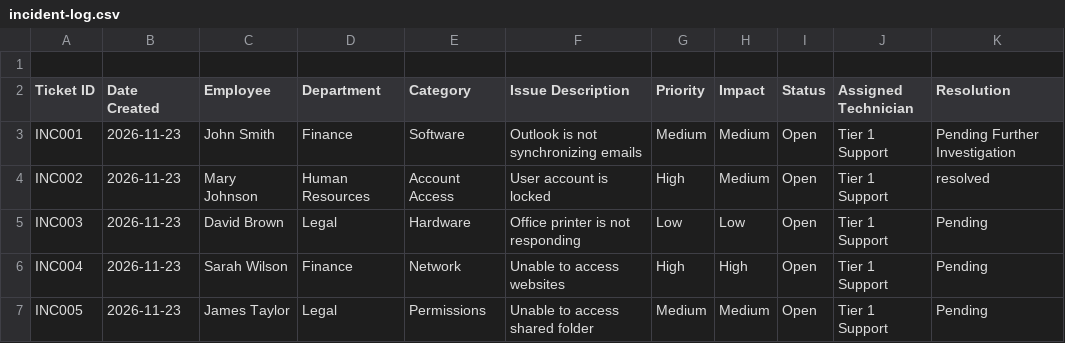
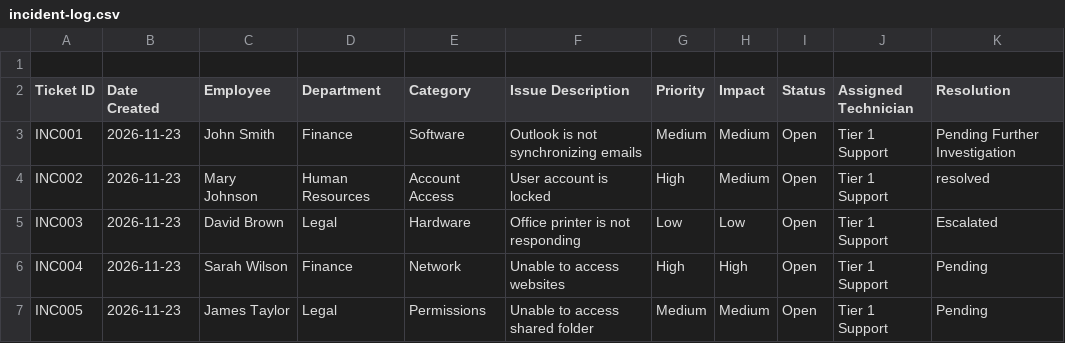
Before and after one commit to alesansh/Tier1-IT-ServiceDesk-Lab, a CSV file: Incident-Management/incident-log.csv, drawn as a sheet.

Commit message:
Update incident-log.csv

```diff
--- a/Incident-Management/incident-log.csv
+++ b/Incident-Management/incident-log.csv
@@ -4,3 +4,3 @@ INC001,2026-11-23,John Smith,Finance,Software,Outlook is not synchronizing email
 INC002,2026-11-23,Mary Johnson,Human Resources,Account Access,User account is locked,High,Medium,Open,Tier 1 Support,resolved
-INC003,2026-11-23,David Brown,Legal,Hardware,Office printer is not responding,Low,Low,Open,Tier 1 Support,Pending
+INC003,2026-11-23,David Brown,Legal,Hardware,Office printer is not responding,Low,Low,Open,Tier 1 Support,Escalated
 INC004,2026-11-23,Sarah Wilson,Finance,Network,Unable to access websites,High,High,Open,Tier 1 Support,Pending
```
